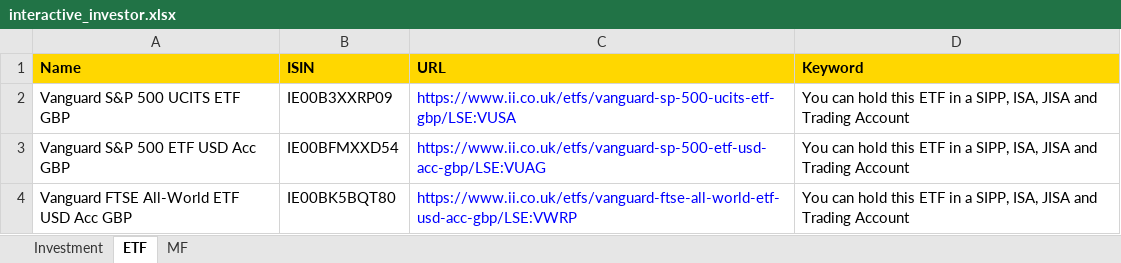
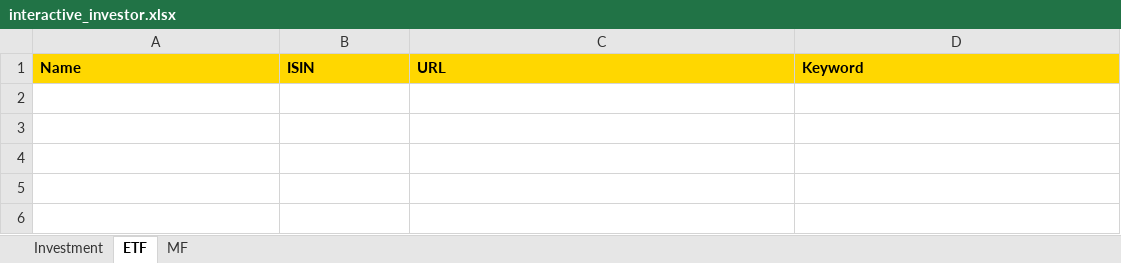
Before and after one commit to amineautomation2/concurrent-7, an Excel workbook: spreadsheet/interactive_investor.xlsx, sheet ETF, drawn as a sheet; values as stored, in another font and other column widths than the file's, no borders; the diff names each change by its address in the sheet, - before the commit and + after, or states it on an @@ line.

```diff
--- a/spreadsheet/interactive_investor.xlsx (sheet ETF)
+++ b/spreadsheet/interactive_investor.xlsx (sheet ETF)
-row 2: Vanguard S&P 500 UCITS ETF GBP | IE00B3XXRP09 | https://www.ii.co.uk/etfs/vanguard-sp-500-ucits-etf-gbp/LSE:VUSA | You can hold this ETF in a SIPP, ISA, JISA and Trading Account
-row 3: Vanguard S&P 500 ETF USD Acc GBP | IE00BFMXXD54 | https://www.ii.co.uk/etfs/vanguard-sp-500-etf-usd-acc-gbp/LSE:VUAG | You can hold this ETF in a SIPP, ISA, JISA and Trading Account
-row 4: Vanguard FTSE All-World ETF USD Acc GBP | IE00BK5BQT80 | https://www.ii.co.uk/etfs/vanguard-ftse-all-world-etf-usd-acc-gbp/LSE:VWRP | You can hold this ETF in a SIPP, ISA, JISA and Trading Account
```
Also changed, not shown: sheet MF, sheet Investment.
